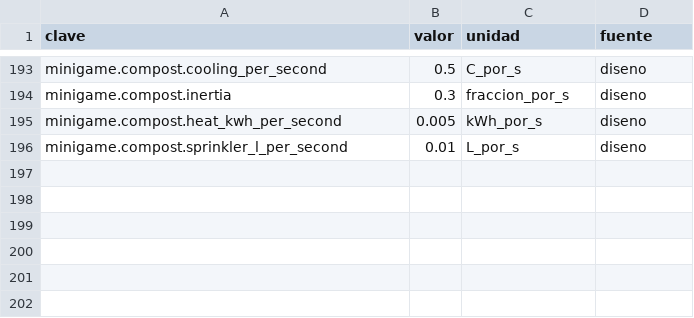
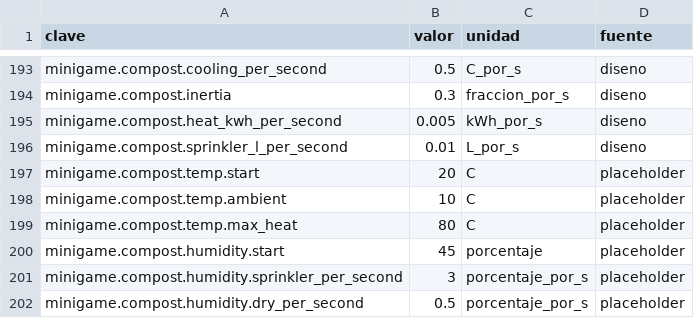
Before and after one commit to Luis-Ayben-Chahua-Charca/Mars_Cat, a CSV file: MarsCat/Assets/Data/balance_pmv.csv, drawn as a sheet; only a part is shown, gaps mark what is left out; the diff names each change by its address in the sheet, - before the commit and + after, or states it on an @@ line.

Commit message:
[logica] compostador y sopa de bacterias, con claves placeholder de la sopa #58

```diff
--- a/MarsCat/Assets/Data/balance_pmv.csv
+++ b/MarsCat/Assets/Data/balance_pmv.csv
+row 197: minigame.compost.temp.start | 20 | C | placeholder
+row 198: minigame.compost.temp.ambient | 10 | C | placeholder
+row 199: minigame.compost.temp.max_heat | 80 | C | placeholder
+row 200: minigame.compost.humidity.start | 45 | porcentaje | placeholder
+row 201: minigame.compost.humidity.sprinkler_per_second | 3 | porcentaje_por_s | placeholder
+row 202: minigame.compost.humidity.dry_per_second | 0.5 | porcentaje_por_s | placeholder
```
Also changed, not shown: 7 other files.
